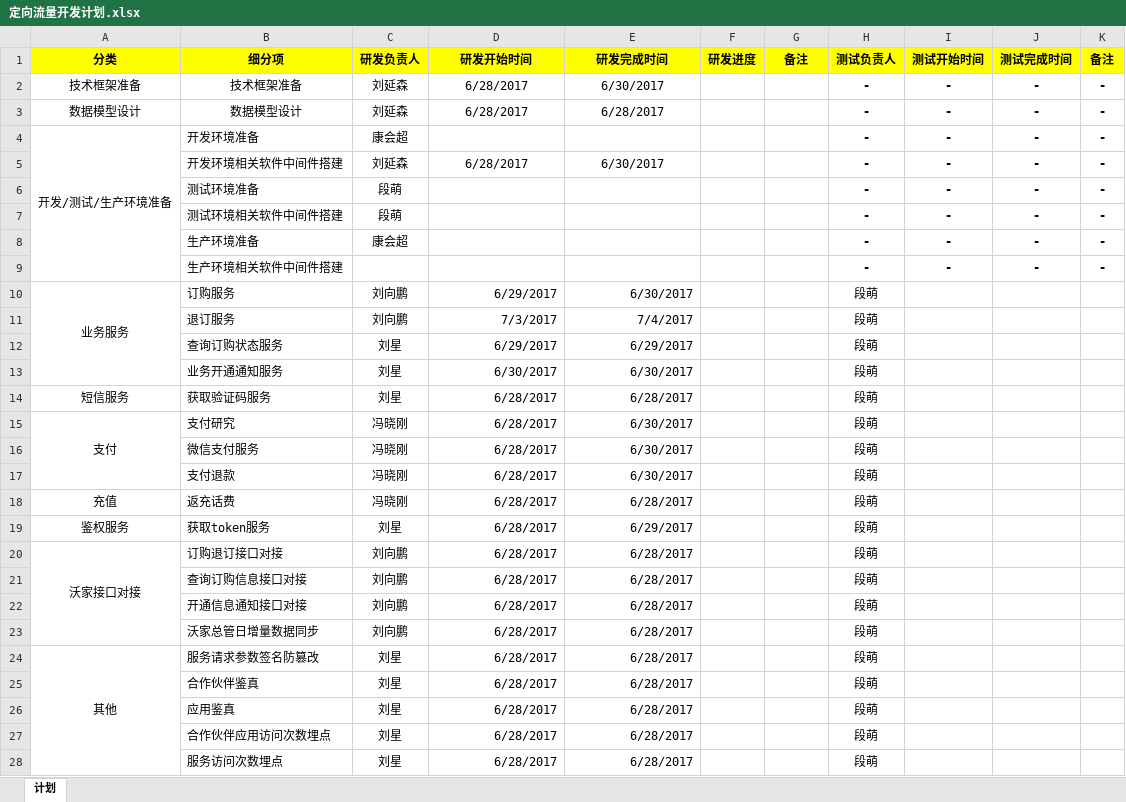
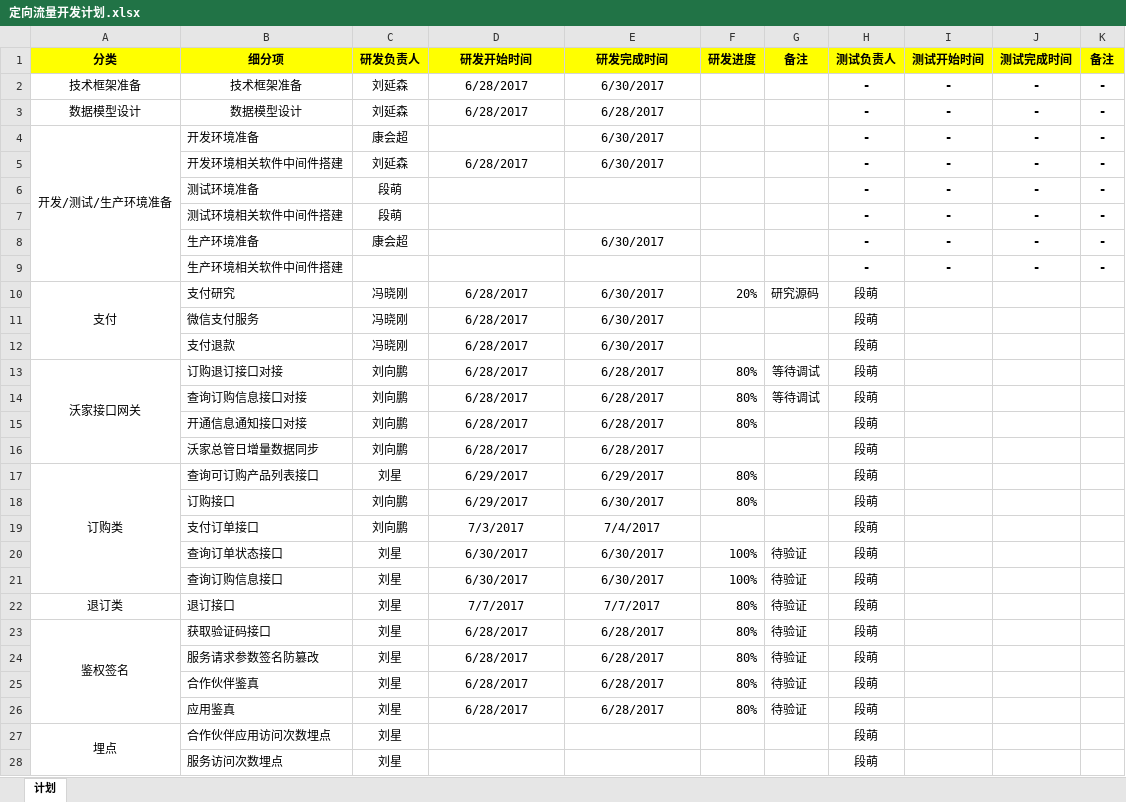
Before and after one commit to liuxing5/dtdt, an Excel workbook: doc/定向流量开发计划.xlsx, sheet 计划, drawn as a sheet; only a part is shown; values as stored, in another font and other column widths than the file's, no borders; removed rows and columns are numbered as before the commit, all else as after; the diff covers the shown part only; the diff names each change by its address in the sheet, - before the commit and + after, or states it on an @@ line.

Commit message:
进度提交

```diff
--- a/doc/定向流量开发计划.xlsx (sheet 计划)
+++ b/doc/定向流量开发计划.xlsx (sheet 计划)
-E4 (研发完成时间): (empty)
+E4 (研发完成时间): 6/30/2017
-E8 (研发完成时间): (empty)
+E8 (研发完成时间): 6/30/2017
-row 10: 业务服务 | 订购服务 | 刘向鹏 | 6/29/2017 | 6/30/2017 |  |  | 段萌
-row 11:  | 退订服务 | 刘向鹏 | 7/3/2017 | 7/4/2017 |  |  | 段萌
-row 12:  | 查询订购状态服务 | 刘星 | 6/29/2017 | 6/29/2017 |  |  | 段萌
-row 13:  | 业务开通通知服务 | 刘星 | 6/30/2017 | 6/30/2017 |  |  | 段萌
-row 14: 短信服务 | 获取验证码服务 | 刘星 | 6/28/2017 | 6/28/2017 |  |  | 段萌
-D10:E12 alignment: right
+D10:E12 alignment: center
-F10 (研发进度): (empty)
+F10 (研发进度): 20%
-G10 (备注): (empty)
+G10 (备注): 研究源码
-row 18: 充值 | 返充话费 | 冯晓刚 | 6/28/2017 | 6/28/2017 |  |  | 段萌
-row 19: 鉴权服务 | 获取token服务 | 刘星 | 6/28/2017 | 6/29/2017 |  |  | 段萌
-A13 (分类): 沃家接口对接
+A13 (分类): 沃家接口网关
-D13:E16 alignment: right
+D13:E16 alignment: center
-F13:F15 (研发进度): (empty)
+F13:F15 (研发进度): 80%
-G13:G14 (备注): (empty)
+G13:G14 (备注): 等待调试
+row 17: 订购类 | 查询可订购产品列表接口 | 刘星 | 6/29/2017 | 6/29/2017 | 80% |  | 段萌
+row 18:  | 订购接口 | 刘向鹏 | 6/29/2017 | 6/30/2017 | 80% |  | 段萌
+row 19:  | 支付订单接口 | 刘向鹏 | 7/3/2017 | 7/4/2017 |  |  | 段萌
+row 20:  | 查询订单状态接口 | 刘星 | 6/30/2017 | 6/30/2017 | 100% | 待验证 | 段萌
+row 21:  | 查询订购信息接口 | 刘星 | 6/30/2017 | 6/30/2017 | 100% | 待验证 | 段萌
+row 22: 退订类 | 退订接口 | 刘星 | 7/7/2017 | 7/7/2017 | 80% | 待验证 | 段萌
+row 23: 鉴权签名 | 获取验证码接口 | 刘星 | 6/28/2017 | 6/28/2017 | 80% | 待验证 | 段萌
-A24 (分类): 其他
+A24 (分类): (empty)
-A24:A28 merged
-D24:E26 alignment: right
+D24:E26 alignment: center
-F24:F26 (研发进度): (empty)
+F24:F26 (研发进度): 80%
-G24:G26 (备注): (empty)
+G24:G26 (备注): 待验证
-A27 (分类): (empty)
+A27 (分类): 埋点
+A27:A28 merged
-D27:D28 (研发开始时间): 6/28/2017
+D27:D28 (研发开始时间): (empty)
-E27:E28 (研发完成时间): 6/28/2017
+E27:E28 (研发完成时间): (empty)
```
Also changed, not shown: 2 added rows, 4 edited cells, cell formats and merged cells elsewhere in this sheet.
